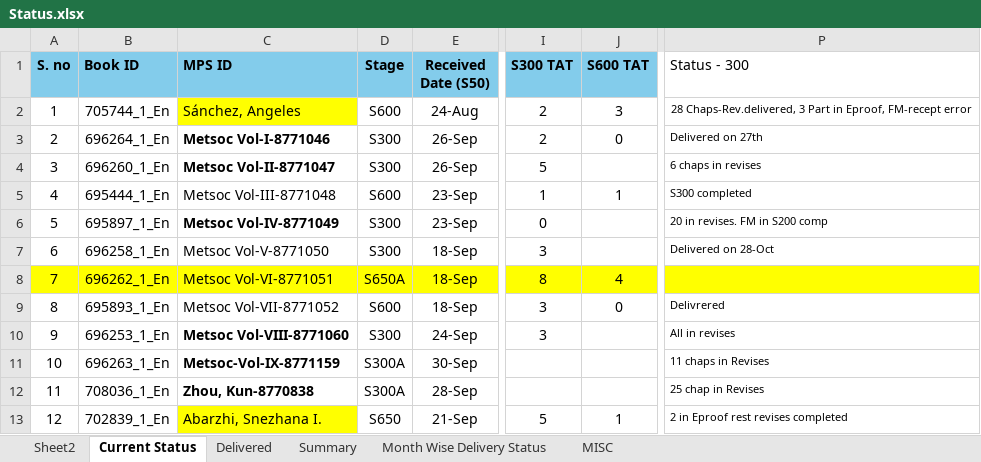
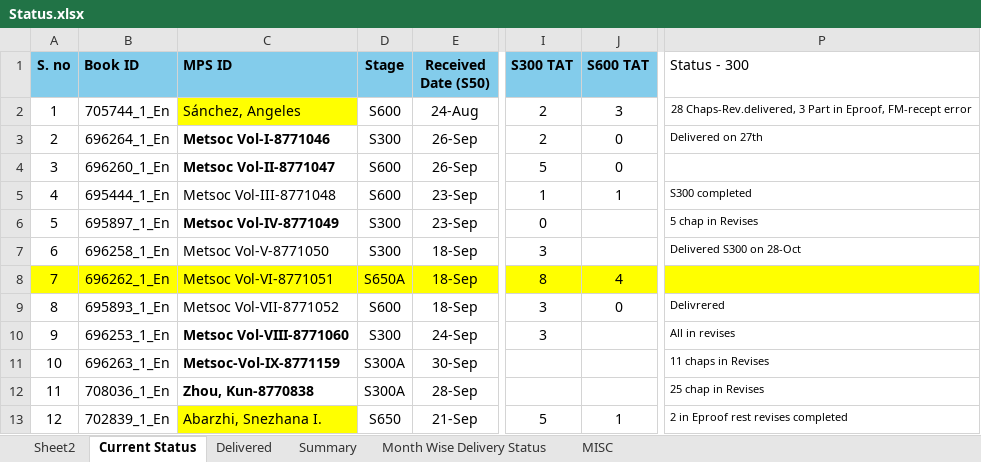
Before and after one commit to Gullu-puda/sn-dashboard, an Excel workbook: Status.xlsx, sheet Current Status, drawn as a sheet; only a part is shown, gaps mark what is left out; values as stored, in another font and other column widths than the file's, no borders; table styles not drawn; the diff names each change by its address in the sheet, - before the commit and + after, or states it on an @@ line.

```diff
--- a/Status.xlsx (sheet Current Status)
+++ b/Status.xlsx (sheet Current Status)
-D4 (Stage): S300
+D4 (Stage): S600
-J4 (S600 TAT): (empty)
+J4 (S600 TAT): 0
-P4 (Status - 300): 6 chaps in revises
+P4 (Status - 300): (empty)
-P6 (Status - 300): 20 in revises. FM in S200 comp
+P6 (Status - 300): 5 chap in Revises
-P7 (Status - 300): Delivered on 28-Oct
+P7 (Status - 300): Delivered S300 on 28-Oct
```
Also changed, not shown: 1 other file.
